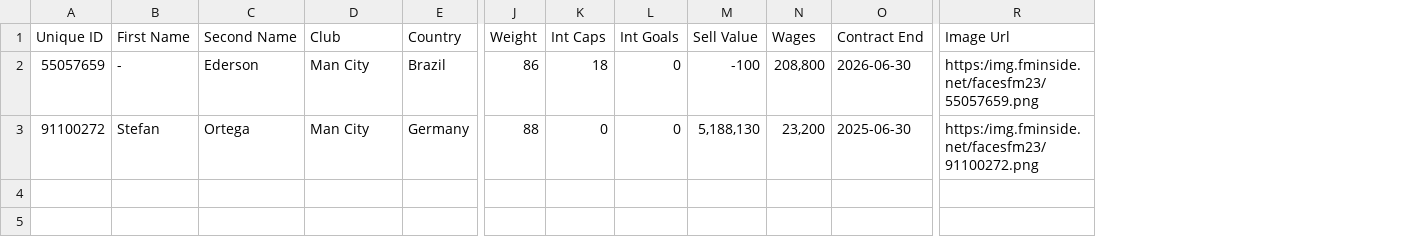
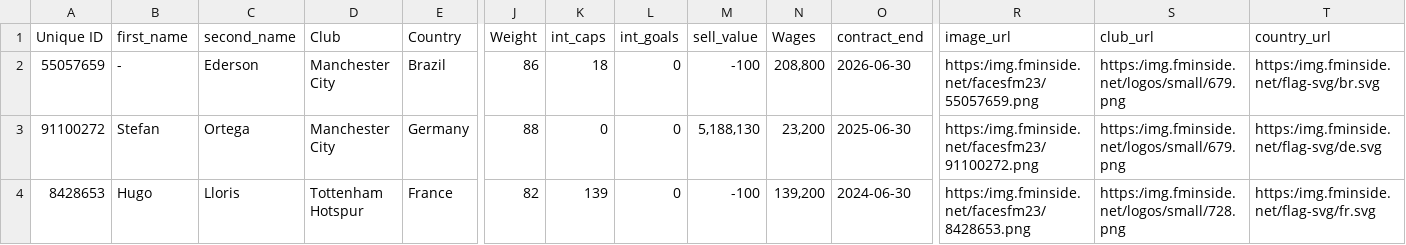
Before and after one commit to Lorcan1/EdWoodwardWebScraper, a CSV file: goalkeeper.csv, drawn as a sheet; only a part is shown, gaps mark what is left out; rows hold the shown columns only; the diff names each change by its address in the sheet, - before the commit and + after, or states it on an @@ line.

```diff
--- a/goalkeeper.csv
+++ b/goalkeeper.csv
+column S (club_url), rows 2-3: https:/img.fminside.net/logos/small/679.png | https:/img.fminside.net/logos/small/679.png
+column T (country_url), rows 2-3: https:/img.fminside.net/flag-svg/br.svg | https:/img.fminside.net/flag-svg/de.svg
-B1: First Name
+B1: first_name
-C1: Second Name
+C1: second_name
-K1: Int Caps
+K1: int_caps
-L1: Int Goals
+L1: int_goals
-M1: Sell Value
+M1: sell_value
-O1: Contract End
+O1: contract_end
-R1: Image Url
+R1: image_url
-D2:D3 (Club): Man City
+D2:D3 (Club): Manchester City
+row 4: 8428653 | Hugo | Lloris | Tottenham Hotspur | France | 82 | 139 | 0 | -100 | 139,200 | 2024-06-30 | https:/img.fminside.net/facesfm23/8428653.png | https:/img.fminside.net/logos/small/728.png | https:/img.fminside.net/flag-svg/fr.svg
```
Also changed, not shown: outfield.csv, 3 other files.
